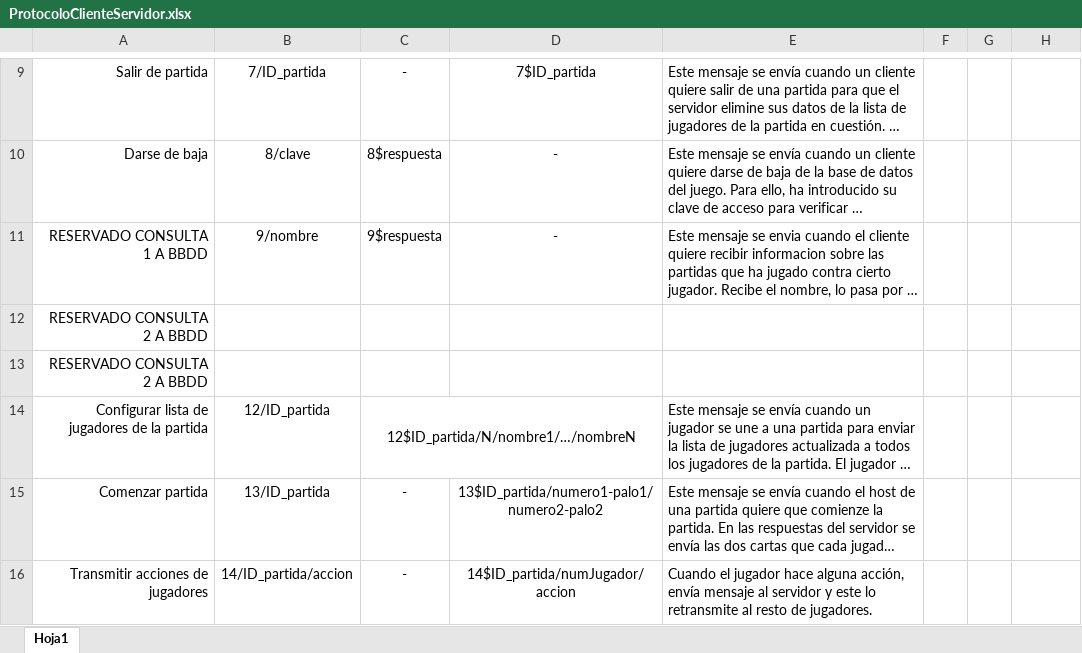
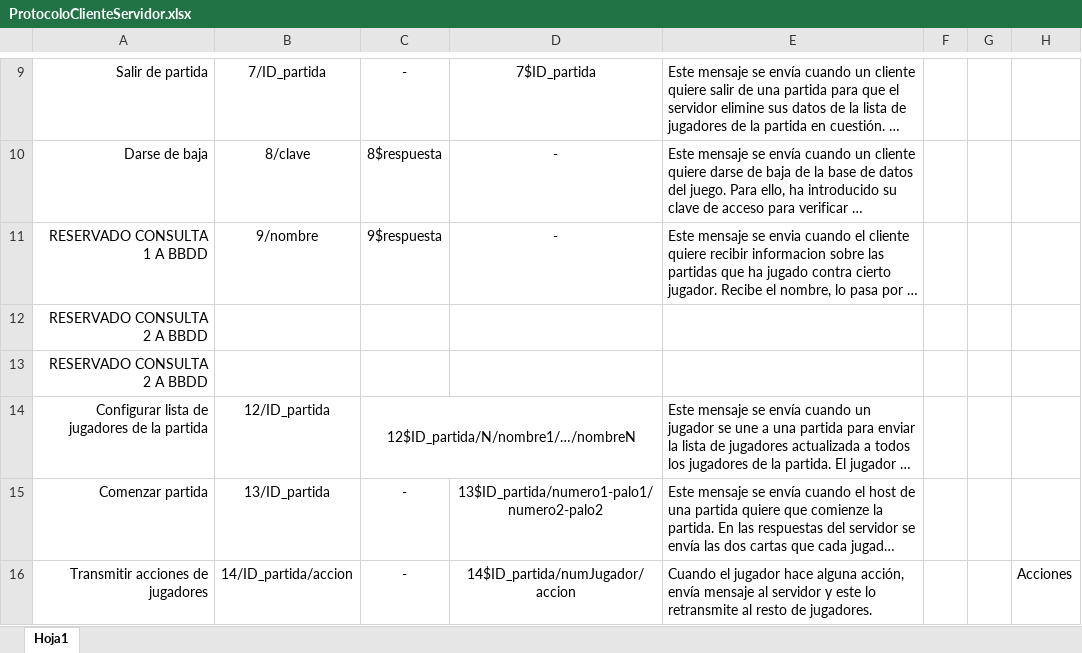
Before and after one commit to arnauesteban/SO_Project, an Excel workbook: ProtocoloClienteServidor.xlsx, sheet Hoja1, drawn as a sheet; only a part is shown, gaps mark what is left out; long unchanged cells end in …; values as stored, in another font and other column widths than the file's, no borders; the diff names each change by its address in the sheet, - before the commit and + after, or states it on an @@ line.

```diff
--- a/ProtocoloClienteServidor.xlsx (sheet Hoja1)
+++ b/ProtocoloClienteServidor.xlsx (sheet Hoja1)
-H16: (empty)
+H16: Acciones
```
Also changed, not shown: 2 other files.
